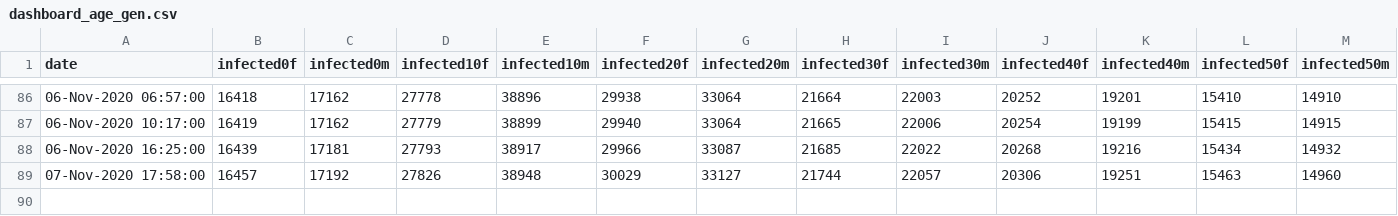
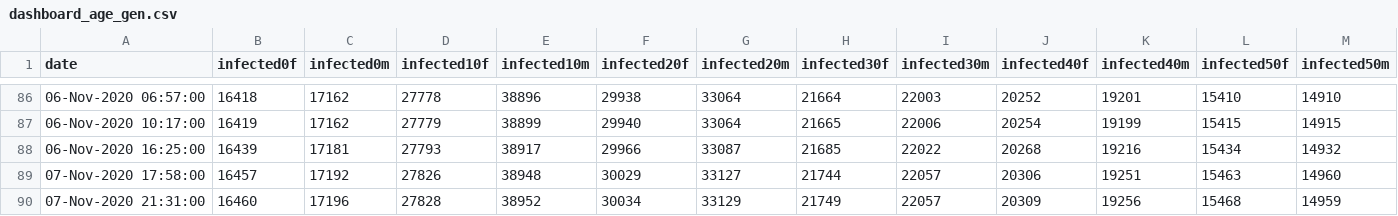
Before and after one commit to yuval-harpaz/covid-19-israel-matlab, a CSV file: data/Israel/dashboard_age_gen.csv, drawn as a sheet; only a part is shown, gaps mark what is left out; rows hold the shown columns only; the diff names each change by its address in the sheet, - before the commit and + after, or states it on an @@ line.

```diff
--- a/data/Israel/dashboard_age_gen.csv
+++ b/data/Israel/dashboard_age_gen.csv
+row 90: 07-Nov-2020 21:31:00 | 16460 | 17196 | 27828 | 38952 | 30034 | 33129 | 21749 | 22057 | 20309 | 19256 | 15468 | 14959
```
Also changed, not shown: data/Israel/Israel_ministry_of_health.csv, data/Israel/dashboard_timeseries.csv, 11 other files.
